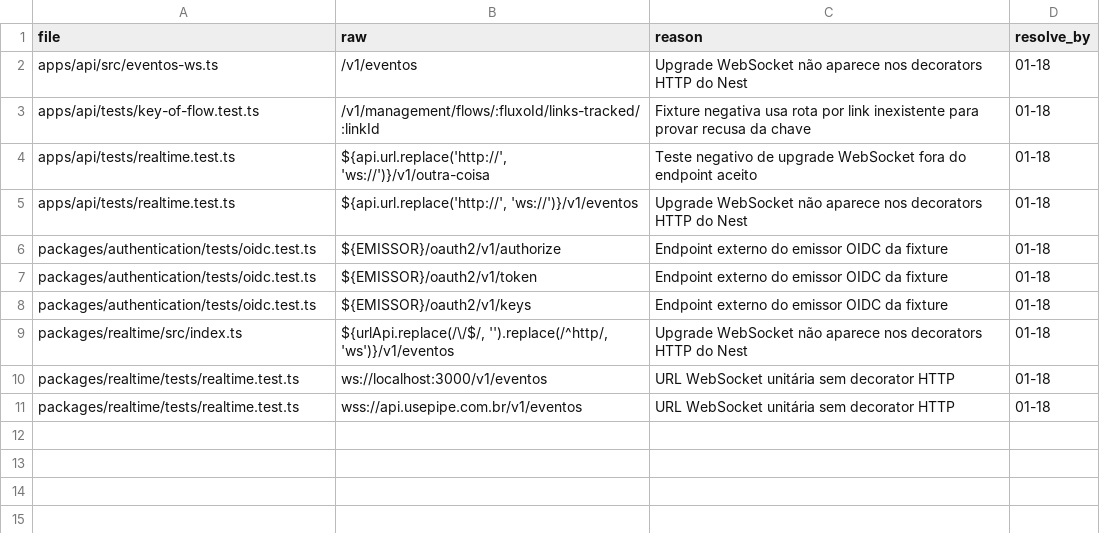
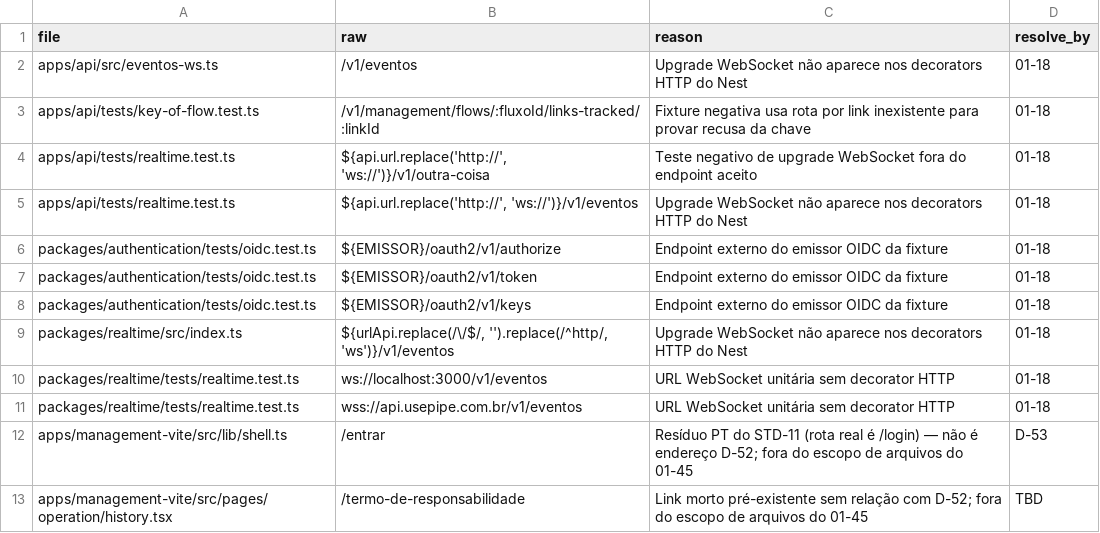
Before and after one commit to andersl06/usepipe, a CSV file: .planning/phases/01-padronizar-linguagem-t-cnica-navega-o-e-renderiza-o/std/route-drift-allow.csv, drawn as a sheet; the diff names each change by its address in the sheet, - before the commit and + after, or states it on an @@ line.

```diff
--- a/.planning/phases/01-padronizar-linguagem-t-cnica-navega-o-e-renderiza-o/std/route-drift-allow.csv
+++ b/.planning/phases/01-padronizar-linguagem-t-cnica-navega-o-e-renderiza-o/std/route-drift-allow.csv
+row 12: apps/management-vite/src/lib/shell.ts | /entrar | Resíduo PT do STD-11 (rota real é /login) — não é endereço D-52; fora do escopo de arquivos do 01-45 | D-53
+row 13: apps/management-vite/src/pages/operation/history.tsx | /termo-de-responsabilidade | Link morto pré-existente sem relação com D-52; fora do escopo de arquivos do 01-45 | TBD
```
Also changed, not shown: 10 other files.
